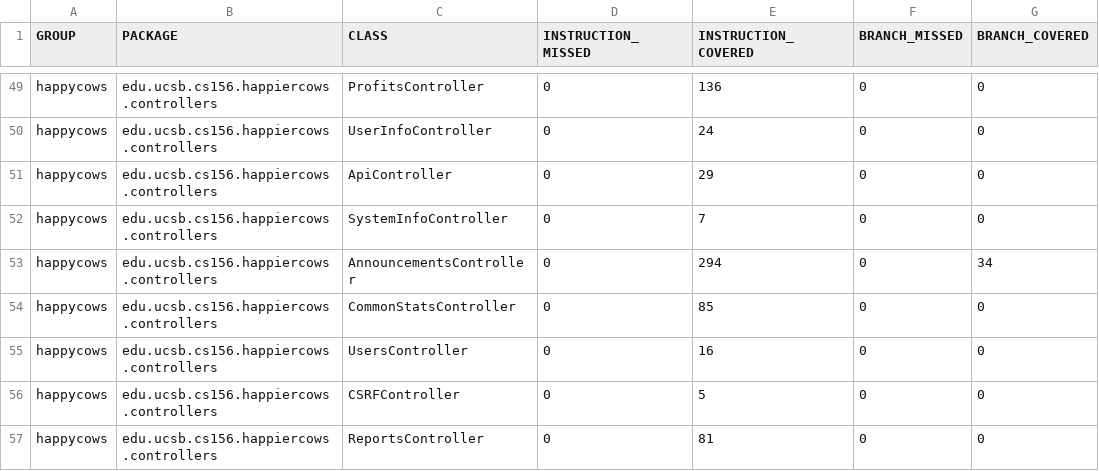
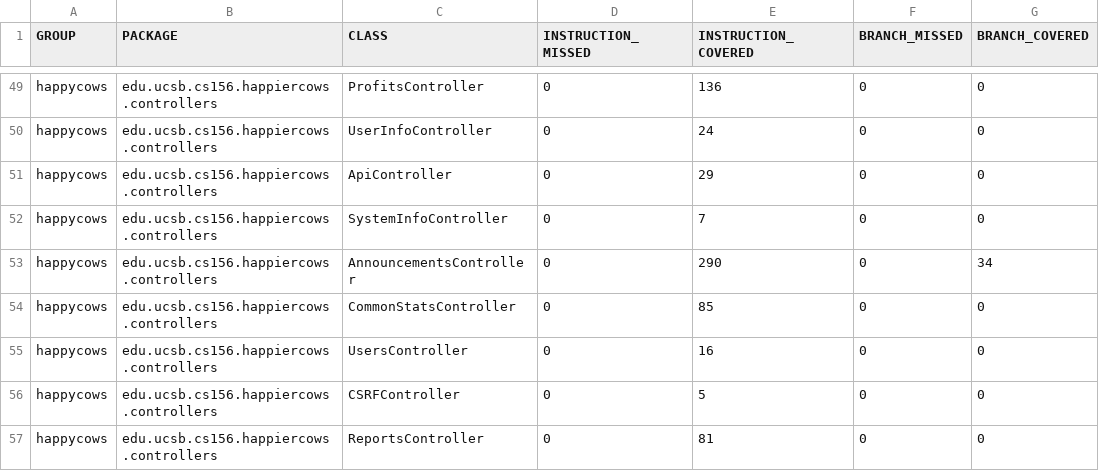
Before and after one commit to ucsb-cs156-s24/proj-happycows-s24-4pm-5, a CSV file: prs/37/jacoco/jacoco.csv, drawn as a sheet; only a part is shown, gaps mark what is left out; the diff names each change by its address in the sheet, - before the commit and + after, or states it on an @@ line.

```diff
--- a/prs/37/jacoco/jacoco.csv
+++ b/prs/37/jacoco/jacoco.csv
-E53 (INSTRUCTION_COVERED): 294
+E53 (INSTRUCTION_COVERED): 290
```
Also changed, not shown: 8 other files.
